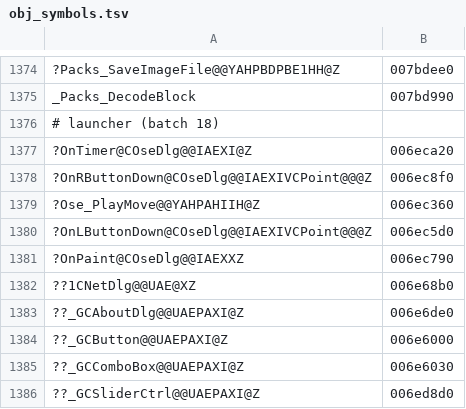
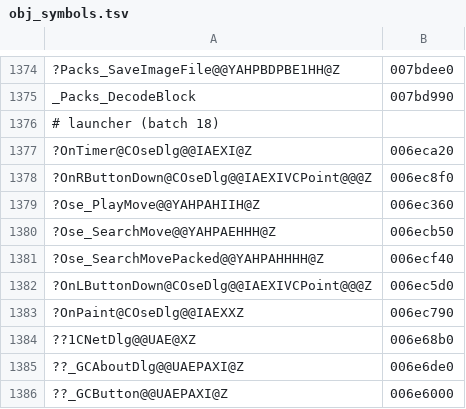
Before and after one commit to ObeseCatLord/Gurumin-Decompilation, a TSV file: decomp_en/obj_symbols.tsv, drawn as a sheet; only a part is shown, gaps mark what is left out; the shorter side is filled out with more unchanged rows.

```diff
--- a/decomp_en/obj_symbols.tsv
+++ b/decomp_en/obj_symbols.tsv
@@ -1379,2 +1379,4 @@ _Packs_DecodeBlock	007bd990
 ?Ose_PlayMove@@YAHPAHIIH@Z	006ec360
+?Ose_SearchMove@@YAHPAEHHH@Z	006ecb50
+?Ose_SearchMovePacked@@YAHPAHHHH@Z	006ecf40
 ?OnLButtonDown@COseDlg@@IAEXIVCPoint@@@Z	006ec5d0
```
Also changed, not shown: decomp_en/open.tsv, 3 other files.
